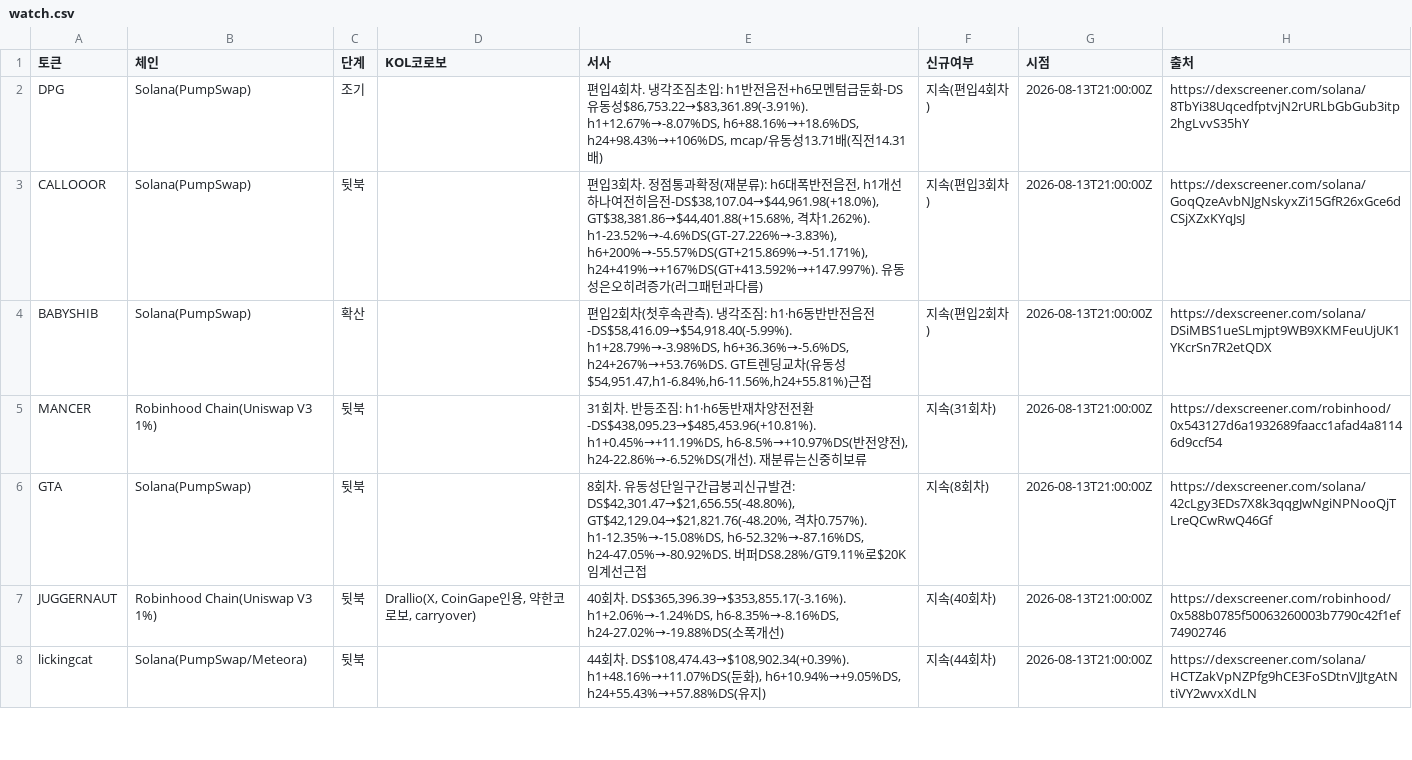
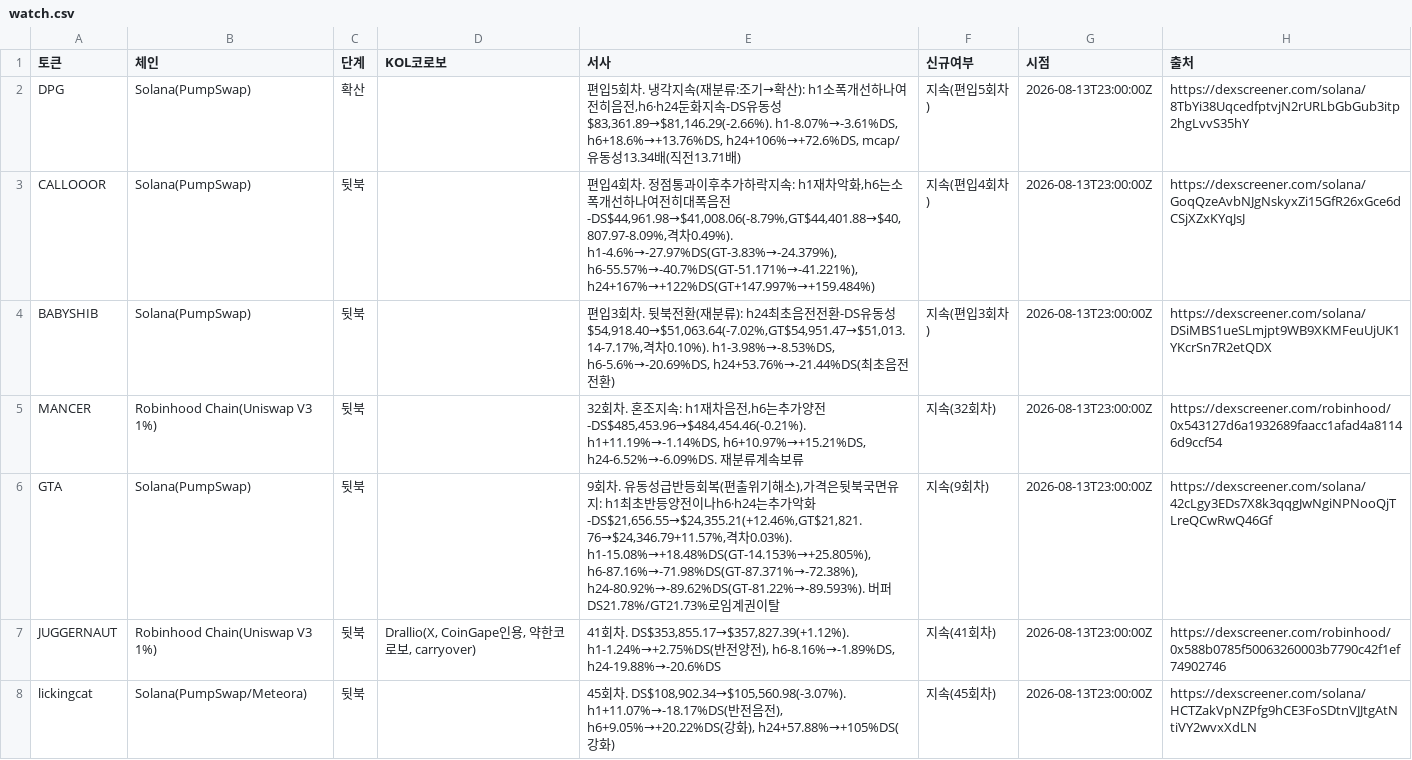
Before and after one commit to HoinKwak/study, a CSV file: research/kol/watch.csv, drawn as a sheet; only a part is shown; the diff covers the shown part only.

```diff
--- a/research/kol/watch.csv
+++ b/research/kol/watch.csv
@@ -1,8 +1,8 @@
 토큰,체인,단계,KOL코로보,서사,신규여부,시점,출처
-DPG,Solana(PumpSwap),조기,,"편입4회차. 냉각조짐초입: h1반전음전+h6모멘텀급둔화-DS유동성$86,753.22→$83,361.89(-3.91%). h1+12.67%→-8.07%DS, h6+88.16%→+18.6%DS, h24+98.43%→+106%DS, mcap/유동성13.71배(직전14.31배)",지속(편입4회차),2026-08-13T21:00:00Z,https://dexscreener.com/solana/8TbYi38UqcedfptvjN2rURLbGbGub3itp2hgLvvS35hY
-CALLOOOR,Solana(PumpSwap),뒷북,,"편입3회차. 정점통과확정(재분류): h6대폭반전음전, h1개선하나여전히음전-DS$38,107.04→$44,961.98(+18.0%), GT$38,381.86→$44,401.88(+15.68%, 격차1.262%). h1-23.52%→-4.6%DS(GT-27.226%→-3.83%), h6+200%→-55.57%DS(GT+215.869%→-51.171%), h24+419%→+167%DS(GT+413.592%→+147.997%). 유동성은오히려증가(러그패턴과다름)",지속(편입3회차),2026-08-13T21:00:00Z,https://dexscreener.com/solana/GoqQzeAvbNJgNskyxZi15GfR26xGce6dCSjXZxKYqJsJ
-BABYSHIB,Solana(PumpSwap),확산,,"편입2회차(첫후속관측). 냉각조짐: h1·h6동반반전음전-DS$58,416.09→$54,918.40(-5.99%). h1+28.79%→-3.98%DS, h6+36.36%→-5.6%DS, h24+267%→+53.76%DS. GT트렌딩교차(유동성$54,951.47,h1-6.84%,h6-11.56%,h24+55.81%)근접",지속(편입2회차),2026-08-13T21:00:00Z,https://dexscreener.com/solana/DSiMBS1ueSLmjpt9WB9XKMFeuUjUK1YKcrSn7R2etQDX
-MANCER,"Robinhood Chain(Uniswap V3 1%)",뒷북,,"31회차. 반등조짐: h1·h6동반재차양전전환-DS$438,095.23→$485,453.96(+10.81%). h1+0.45%→+11.19%DS, h6-8.5%→+10.97%DS(반전양전), h24-22.86%→-6.52%DS(개선). 재분류는신중히보류",지속(31회차),2026-08-13T21:00:00Z,https://dexscreener.com/robinhood/0x543127d6a1932689faacc1afad4a81146d9ccf54
-GTA,Solana(PumpSwap),뒷북,,"8회차. 유동성단일구간급붕괴신규발견: DS$42,301.47→$21,656.55(-48.80%), GT$42,129.04→$21,821.76(-48.20%, 격차0.757%). h1-12.35%→-15.08%DS, h6-52.32%→-87.16%DS, h24-47.05%→-80.92%DS. 버퍼DS8.28%/GT9.11%로$20K임계선근접",지속(8회차),2026-08-13T21:00:00Z,https://dexscreener.com/solana/42cLgy3EDs7X8k3qqgJwNgiNPNooQjTLreQCwRwQ46Gf
-JUGGERNAUT,"Robinhood Chain(Uniswap V3 1%)",뒷북,"Drallio(X, CoinGape인용, 약한코로보, carryover)","40회차. DS$365,396.39→$353,855.17(-3.16%). h1+2.06%→-1.24%DS, h6-8.35%→-8.16%DS, h24-27.02%→-19.88%DS(소폭개선)",지속(40회차),2026-08-13T21:00:00Z,https://dexscreener.com/robinhood/0x588b0785f50063260003b7790c42f1ef74902746
-lickingcat,Solana(PumpSwap/Meteora),뒷북,,"44회차. DS$108,474.43→$108,902.34(+0.39%). h1+48.16%→+11.07%DS(둔화), h6+10.94%→+9.05%DS, h24+55.43%→+57.88%DS(유지)",지속(44회차),2026-08-13T21:00:00Z,https://dexscreener.com/solana/HCTZakVpNZPfg9hCE3FoSDtnVJJtgAtNtiVY2wvxXdLN
+DPG,Solana(PumpSwap),확산,,"편입5회차. 냉각지속(재분류:조기→확산): h1소폭개선하나여전히음전,h6·h24둔화지속-DS유동성$83,361.89→$81,146.29(-2.66%). h1-8.07%→-3.61%DS, h6+18.6%→+13.76%DS, h24+106%→+72.6%DS, mcap/유동성13.34배(직전13.71배)",지속(편입5회차),2026-08-13T23:00:00Z,https://dexscreener.com/solana/8TbYi38UqcedfptvjN2rURLbGbGub3itp2hgLvvS35hY
+CALLOOOR,Solana(PumpSwap),뒷북,,"편입4회차. 정점통과이후추가하락지속: h1재차악화,h6는소폭개선하나여전히대폭음전-DS$44,961.98→$41,008.06(-8.79%,GT$44,401.88→$40,807.97-8.09%,격차0.49%). h1-4.6%→-27.97%DS(GT-3.83%→-24.379%), h6-55.57%→-40.7%DS(GT-51.171%→-41.221%), h24+167%→+122%DS(GT+147.997%→+159.484%)",지속(편입4회차),2026-08-13T23:00:00Z,https://dexscreener.com/solana/GoqQzeAvbNJgNskyxZi15GfR26xGce6dCSjXZxKYqJsJ
+BABYSHIB,Solana(PumpSwap),뒷북,,"편입3회차. 뒷북전환(재분류): h24최초음전전환-DS유동성$54,918.40→$51,063.64(-7.02%,GT$54,951.47→$51,013.14-7.17%,격차0.10%). h1-3.98%→-8.53%DS, h6-5.6%→-20.69%DS, h24+53.76%→-21.44%DS(최초음전전환)",지속(편입3회차),2026-08-13T23:00:00Z,https://dexscreener.com/solana/DSiMBS1ueSLmjpt9WB9XKMFeuUjUK1YKcrSn7R2etQDX
+MANCER,"Robinhood Chain(Uniswap V3 1%)",뒷북,,"32회차. 혼조지속: h1재차음전,h6는추가양전-DS$485,453.96→$484,454.46(-0.21%). h1+11.19%→-1.14%DS, h6+10.97%→+15.21%DS, h24-6.52%→-6.09%DS. 재분류계속보류",지속(32회차),2026-08-13T23:00:00Z,https://dexscreener.com/robinhood/0x543127d6a1932689faacc1afad4a81146d9ccf54
+GTA,Solana(PumpSwap),뒷북,,"9회차. 유동성급반등회복(편출위기해소),가격은뒷북국면유지: h1최초반등양전이나h6·h24는추가악화-DS$21,656.55→$24,355.21(+12.46%,GT$21,821.76→$24,346.79+11.57%,격차0.03%). h1-15.08%→+18.48%DS(GT-14.153%→+25.805%), h6-87.16%→-71.98%DS(GT-87.371%→-72.38%), h24-80.92%→-89.62%DS(GT-81.22%→-89.593%). 버퍼DS21.78%/GT21.73%로임계권이탈",지속(9회차),2026-08-13T23:00:00Z,https://dexscreener.com/solana/42cLgy3EDs7X8k3qqgJwNgiNPNooQjTLreQCwRwQ46Gf
+JUGGERNAUT,"Robinhood Chain(Uniswap V3 1%)",뒷북,"Drallio(X, CoinGape인용, 약한코로보, carryover)","41회차. DS$353,855.17→$357,827.39(+1.12%). h1-1.24%→+2.75%DS(반전양전), h6-8.16%→-1.89%DS, h24-19.88%→-20.6%DS",지속(41회차),2026-08-13T23:00:00Z,https://dexscreener.com/robinhood/0x588b0785f50063260003b7790c42f1ef74902746
+lickingcat,Solana(PumpSwap/Meteora),뒷북,,"45회차. DS$108,902.34→$105,560.98(-3.07%). h1+11.07%→-18.17%DS(반전음전), h6+9.05%→+20.22%DS(강화), h24+57.88%→+105%DS(강화)",지속(45회차),2026-08-13T23:00:00Z,https://dexscreener.com/solana/HCTZakVpNZPfg9hCE3FoSDtnVJJtgAtNtiVY2wvxXdLN
```
Also changed, not shown: 1 added row, 1 removed row and 21 edited cells elsewhere in this file, 2 other files.
